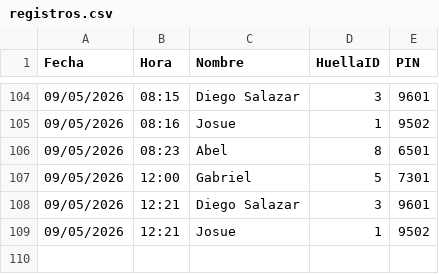
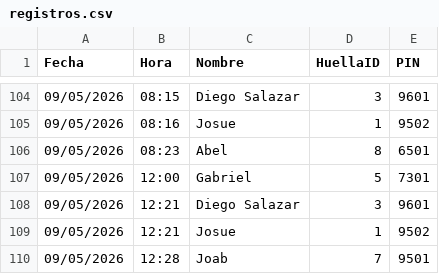
Before and after one commit to IMPLACOR/BIOMETRICO, a CSV file: registros.csv, drawn as a sheet; only a part is shown, gaps mark what is left out; the diff names each change by its address in the sheet, - before the commit and + after, or states it on an @@ line.

Commit message:
Actualizando registros desde ESP32

```diff
--- a/registros.csv
+++ b/registros.csv
+row 110: 09/05/2026 | 12:28 | Joab | 7 | 9501
```
